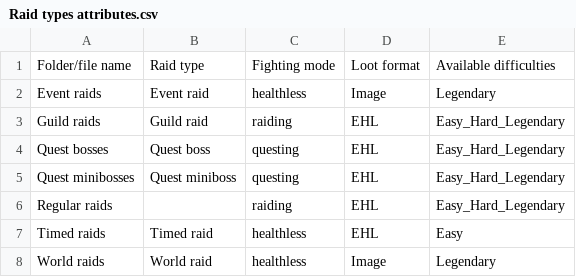
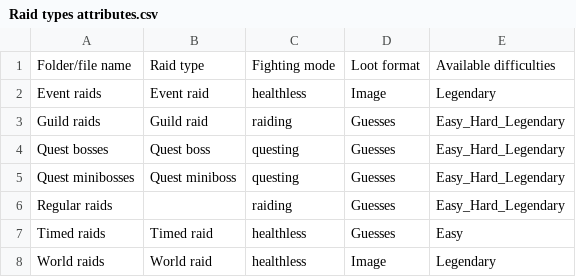
Before and after one commit to Matrix4348/Dragons-of-the-Void---Raid-Loot-Tiers, a CSV file: community-gathered data/Raid types attributes.csv, drawn as a sheet.

```diff
--- a/community-gathered data/Raid types attributes.csv
+++ b/community-gathered data/Raid types attributes.csv
@@ -2,7 +2,7 @@ Folder/file name,Raid type,Fighting mode,Loot format,Available difficulties
 Event raids,Event raid,healthless,Image,Legendary
-Guild raids,Guild raid,raiding,EHL,Easy_Hard_Legendary
-Quest bosses,Quest boss,questing,EHL,Easy_Hard_Legendary
-Quest minibosses,Quest miniboss,questing,EHL,Easy_Hard_Legendary
-Regular raids,,raiding,EHL,Easy_Hard_Legendary
-Timed raids,Timed raid,healthless,EHL,Easy
+Guild raids,Guild raid,raiding,Guesses,Easy_Hard_Legendary
+Quest bosses,Quest boss,questing,Guesses,Easy_Hard_Legendary
+Quest minibosses,Quest miniboss,questing,Guesses,Easy_Hard_Legendary
+Regular raids,,raiding,Guesses,Easy_Hard_Legendary
+Timed raids,Timed raid,healthless,Guesses,Easy
 World raids,World raid,healthless,Image,Legendary
```
Also changed, not shown: 4 other files.
